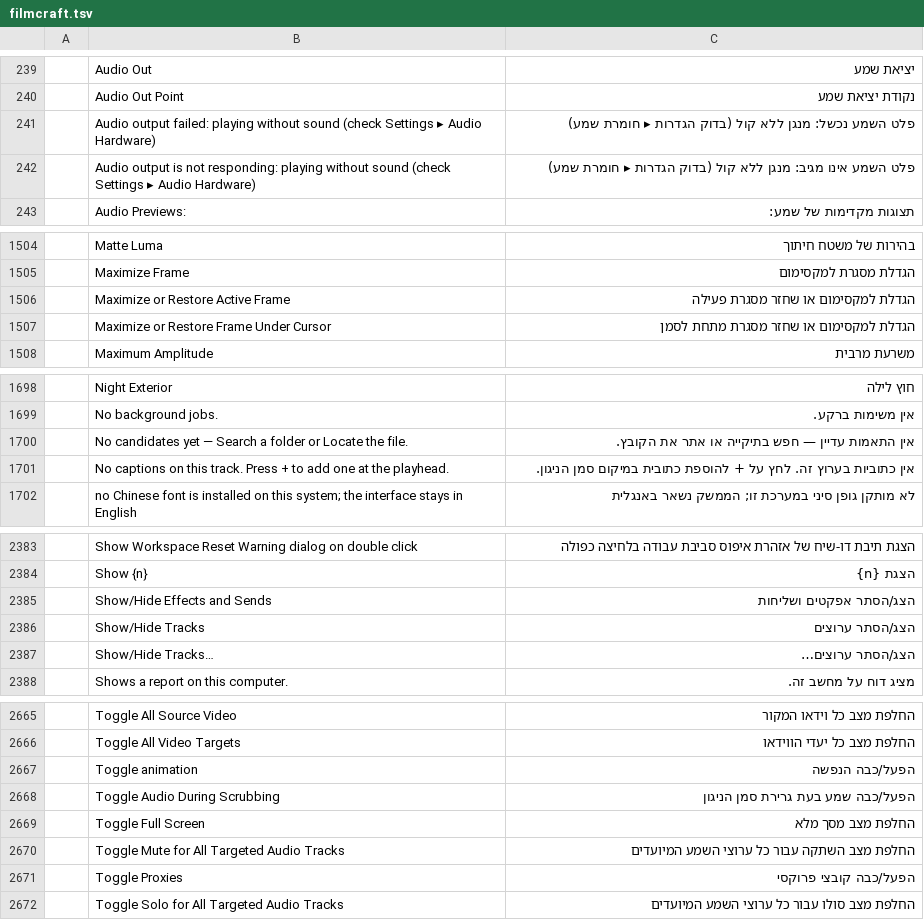
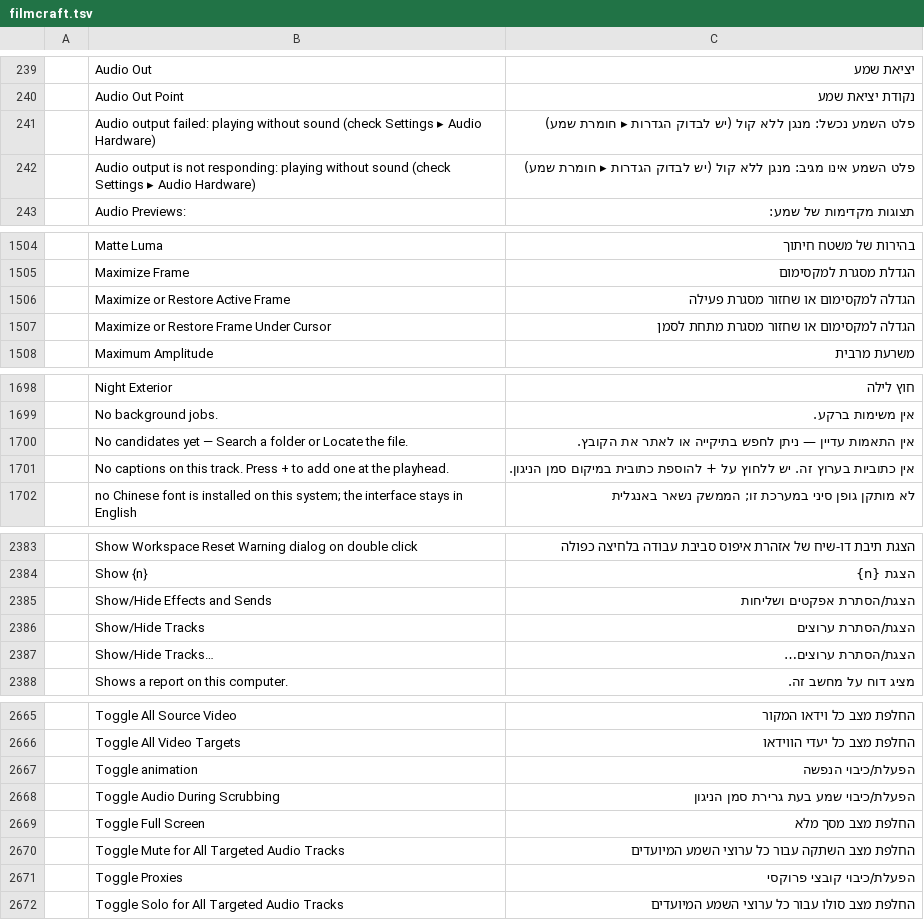
Before and after one commit to hrb9/craft-i18n, a TSV file: locales/he/filmcraft.tsv, drawn as a sheet; only a part is shown, gaps mark what is left out; the diff covers the shown part only.

```diff
--- a/locales/he/filmcraft.tsv
+++ b/locales/he/filmcraft.tsv
@@ -240,4 +240,4 @@
 	Audio Out Point	נקודת יציאת שמע
-	Audio output failed: playing without sound (check Settings ▸ Audio Hardware)	פלט השמע נכשל: מנגן ללא קול (בדוק הגדרות ▸ חומרת שמע)
-	Audio output is not responding: playing without sound (check Settings ▸ Audio Hardware)	פלט השמע אינו מגיב: מנגן ללא קול (בדוק הגדרות ▸ חומרת שמע)
+	Audio output failed: playing without sound (check Settings ▸ Audio Hardware)	פלט השמע נכשל: מנגן ללא קול (יש לבדוק הגדרות ▸ חומרת שמע)
+	Audio output is not responding: playing without sound (check Settings ▸ Audio Hardware)	פלט השמע אינו מגיב: מנגן ללא קול (יש לבדוק הגדרות ▸ חומרת שמע)
 	Audio Previews:	תצוגות מקדימות של שמע:
@@ -1505,4 +1505,4 @@
 	Maximize Frame	הגדלת מסגרת למקסימום
-	Maximize or Restore Active Frame	הגדלת למקסימום או שחזר מסגרת פעילה
-	Maximize or Restore Frame Under Cursor	הגדלת למקסימום או שחזר מסגרת מתחת לסמן
+	Maximize or Restore Active Frame	הגדלה למקסימום או שחזור מסגרת פעילה
+	Maximize or Restore Frame Under Cursor	הגדלה למקסימום או שחזור מסגרת מתחת לסמן
 	Maximum Amplitude	משרעת מרבית
@@ -1699,4 +1699,4 @@
 	No background jobs.	אין משימות ברקע.
-	No candidates yet — Search a folder or Locate the file.	אין התאמות עדיין — חפש בתיקייה או אתר את הקובץ.
-	No captions on this track. Press + to add one at the playhead.	אין כתוביות בערוץ זה. לחץ על + להוספת כתובית במיקום סמן הניגון.
+	No candidates yet — Search a folder or Locate the file.	אין התאמות עדיין — ניתן לחפש בתיקייה או לאתר את הקובץ.
+	No captions on this track. Press + to add one at the playhead.	אין כתוביות בערוץ זה. יש ללחוץ על + להוספת כתובית במיקום סמן הניגון.
 	no Chinese font is installed on this system; the interface stays in English	לא מותקן גופן סיני במערכת זו; הממשק נשאר באנגלית
@@ -2384,5 +2384,5 @@
 	Show {n}	הצגת {n}
-	Show/Hide Effects and Sends	הצג/הסתר אפקטים ושליחות
-	Show/Hide Tracks	הצג/הסתר ערוצים
-	Show/Hide Tracks…	הצג/הסתר ערוצים…
+	Show/Hide Effects and Sends	הצגת/הסתרת אפקטים ושליחות
+	Show/Hide Tracks	הצגת/הסתרת ערוצים
+	Show/Hide Tracks…	הצגת/הסתרת ערוצים…
 	Shows a report on this computer.	מציג דוח על מחשב זה.
@@ -2666,7 +2666,7 @@
 	Toggle All Video Targets	החלפת מצב כל יעדי הווידאו
-	Toggle animation	הפעל/כבה הנפשה
-	Toggle Audio During Scrubbing	הפעל/כבה שמע בעת גרירת סמן הניגון
+	Toggle animation	הפעלת/כיבוי הנפשה
+	Toggle Audio During Scrubbing	הפעלת/כיבוי שמע בעת גרירת סמן הניגון
 	Toggle Full Screen	החלפת מצב מסך מלא
 	Toggle Mute for All Targeted Audio Tracks	החלפת מצב השתקה עבור כל ערוצי השמע המיועדים
-	Toggle Proxies	הפעל/כבה קובצי פרוקסי
+	Toggle Proxies	הפעלת/כיבוי קובצי פרוקסי
 	Toggle Solo for All Targeted Audio Tracks	החלפת מצב סולו עבור כל ערוצי השמע המיועדים
```
Also changed, not shown: 15 edited cells elsewhere in this file, locales/he/cadcraft.tsv, locales/he/craft-launcher.tsv, 1 other file.
